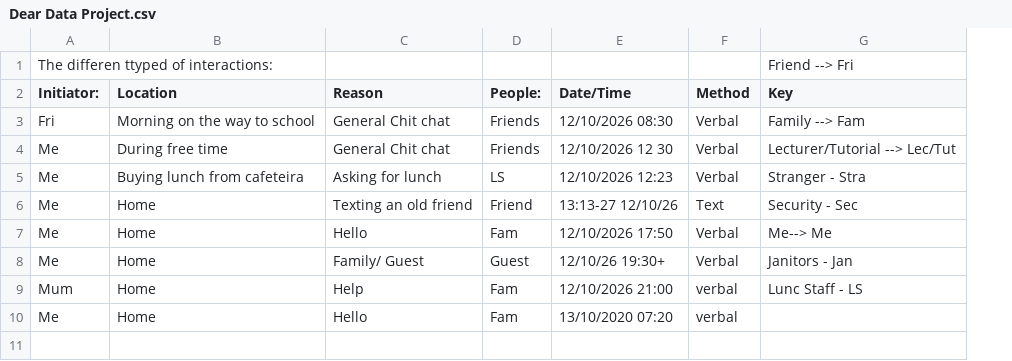
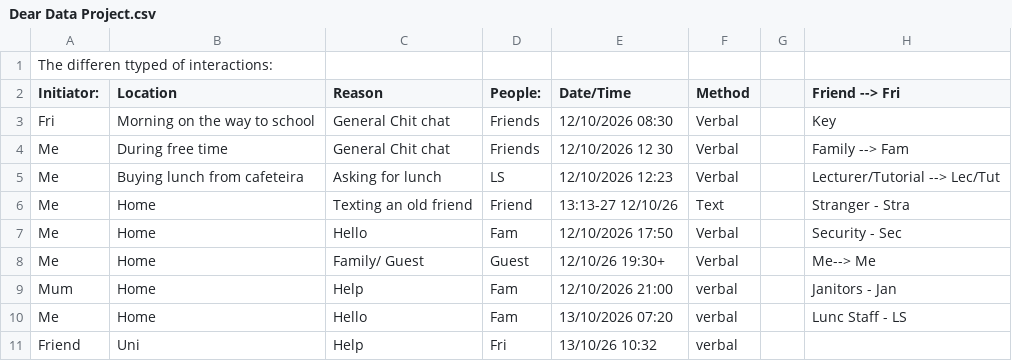
Before and after one commit to Kasr2545/Dear_Data_100_Project, a CSV file: Dear Data Project.csv, drawn as a sheet; addresses are those after the commit; the diff names each change by its address in the sheet, - before the commit and + after, or states it on an @@ line.

Commit message:
added data to csv file

```diff
--- a/Dear Data Project.csv
+++ b/Dear Data Project.csv
+column G, empty
-H1 (Friend --> Fri): Friend --> Fri
+H1 (Friend --> Fri): (empty)
-H2: Key
+H2: Friend --> Fri
-H3 (Friend --> Fri): Family --> Fam
+H3 (Friend --> Fri): Key
-H4 (Friend --> Fri): Lecturer/Tutorial --> Lec/Tut
+H4 (Friend --> Fri): Family --> Fam
-H5 (Friend --> Fri): Stranger - Stra
+H5 (Friend --> Fri): Lecturer/Tutorial --> Lec/Tut
-H6 (Friend --> Fri): Security - Sec
+H6 (Friend --> Fri): Stranger - Stra
-H7 (Friend --> Fri): Me--> Me
+H7 (Friend --> Fri): Security - Sec
-H8 (Friend --> Fri): Janitors - Jan
+H8 (Friend --> Fri): Me--> Me
-H9 (Friend --> Fri): Lunc Staff - LS
+H9 (Friend --> Fri): Janitors - Jan
-E10 (Date/Time): 13/10/2020 07:20
+E10 (Date/Time): 13/10/2026 07:20
-H10 (Friend --> Fri): (empty)
+H10 (Friend --> Fri): Lunc Staff - LS
+row 11: Friend | Uni | Help | Fri | 13/10/26 10:32 | verbal
```
